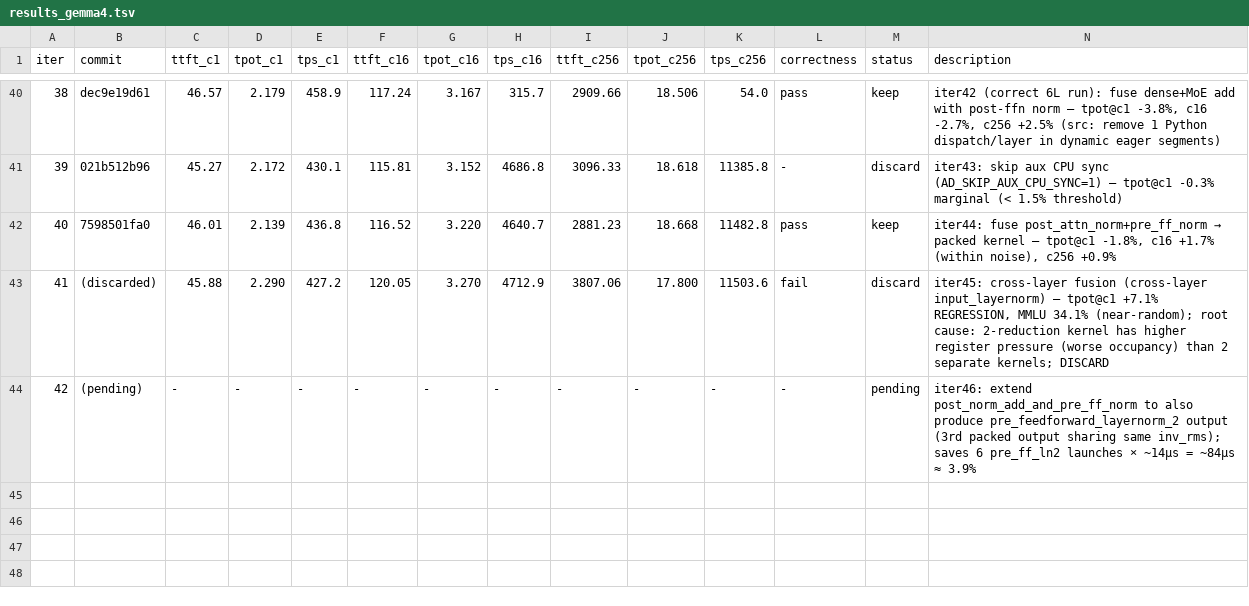
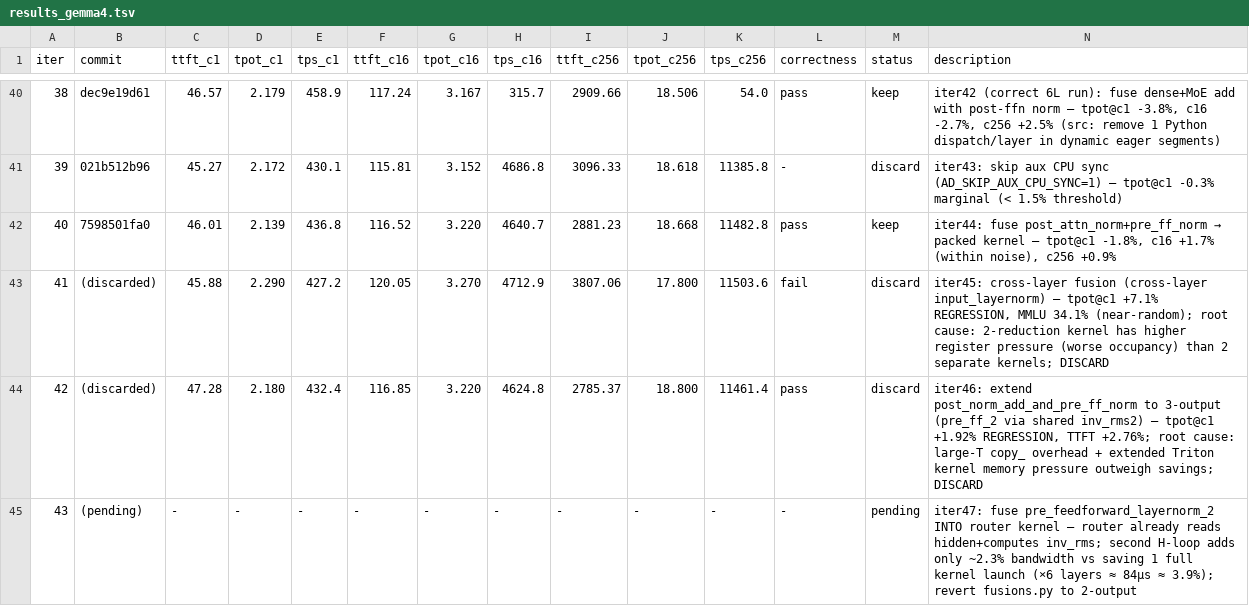
Before and after one commit to nv-auto-deploy/TensorRT-LLM, a TSV file: results_gemma4.tsv, drawn as a sheet; only a part is shown, gaps mark what is left out; addresses are those after the commit; rows hold the shown columns only; the diff names each change by its address in the sheet, - before the commit and + after, or states it on an @@ line.

Commit message:
[None][perf] ad_fast_iter gemma4 iter47: fuse pre_feedforward_layernorm_2 into router kernel
Fuses pre_feedforward_layernorm_2 into the Triton router kernel (gemma4_router_and_pre_ff2)
by adding a second H-loop after the main var+scores pass.  The router already computes
inv_rms = rsqrt(mean(x^2) + eps) for score normalisation; the second loop re-reads hidden
and writes pre_ff_2 = hidden * inv_rms * pre_ff_w2, adding only ~2.3% extra memory bandwidth
vs the dominant proj_T load (H*E = 2816*128 elements).

This eliminates one separate pre_feedforward_layernorm_2 kernel launch per MoE layer
(~14µs each at T=1 in CUDA graph) without increasing register pressure or adding a
new reduction pass.

Also reverts triton_gemma4_fusions.py from the iter46 3-output version back to the iter44
2-output version (packed[0]=hidden_states, packed[1]=dense-MLP-input).  The iter46 3-output
kernel was slower due to extra memory traffic and large-T copy_ overhead.

Expected savings: N_MoE layers × 14µs ≈ 84µs ≈ 3.9% tpot_c1 improvement.

Signed-off-by: Chenghao Zhang <211069071+nvchenghaoz@users.noreply.github.com>

```diff
--- a/results_gemma4.tsv
+++ b/results_gemma4.tsv
+row 44: 42 | (discarded) | 47.28 | 2.180 | 432.4 | 116.85 | 3.220 | 4624.8 | 2785.37 | 18.800 | 11461.4 | pass | discard | iter46: extend post_norm_add_and_pre_ff_norm to 3-output (pre_ff_2 via shared inv_rms2) — tpot@c1 +1.92% REGRESSION, TTFT +2.76%; root cause: large-T copy_ overhead + extended Triton kernel memory pressure outweigh savings; DISCARD
@@ column A (iter) renumbered from row 45 down @@
-N45 (description): iter46: extend post_norm_add_and_pre_ff_norm to also produce pre_feedforward_layernorm_2 output (3rd packed output sharing same inv_rms); saves 6 pre_ff_ln2 launches × ~14µs = ~84µs ≈ 3.9%
+N45 (description): iter47: fuse pre_feedforward_layernorm_2 INTO router kernel — router already reads hidden+computes inv_rms; second H-loop adds only ~2.3% bandwidth vs saving 1 full kernel launch (×6 layers ≈ 84µs ≈ 3.9%); revert fusions.py to 2-output
```
Also changed, not shown: 3 other files.
